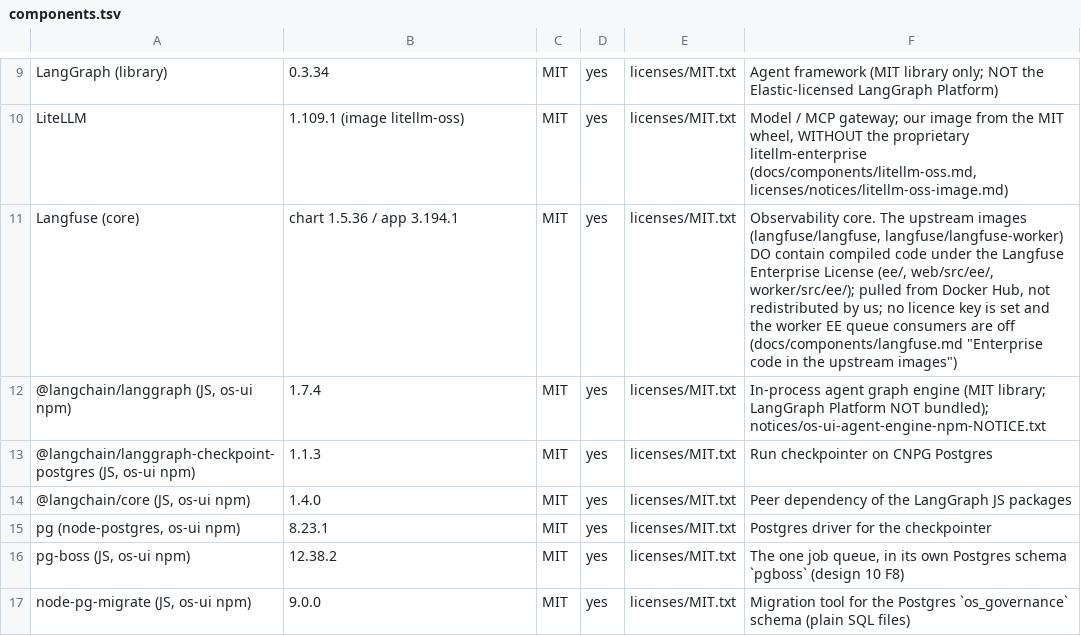
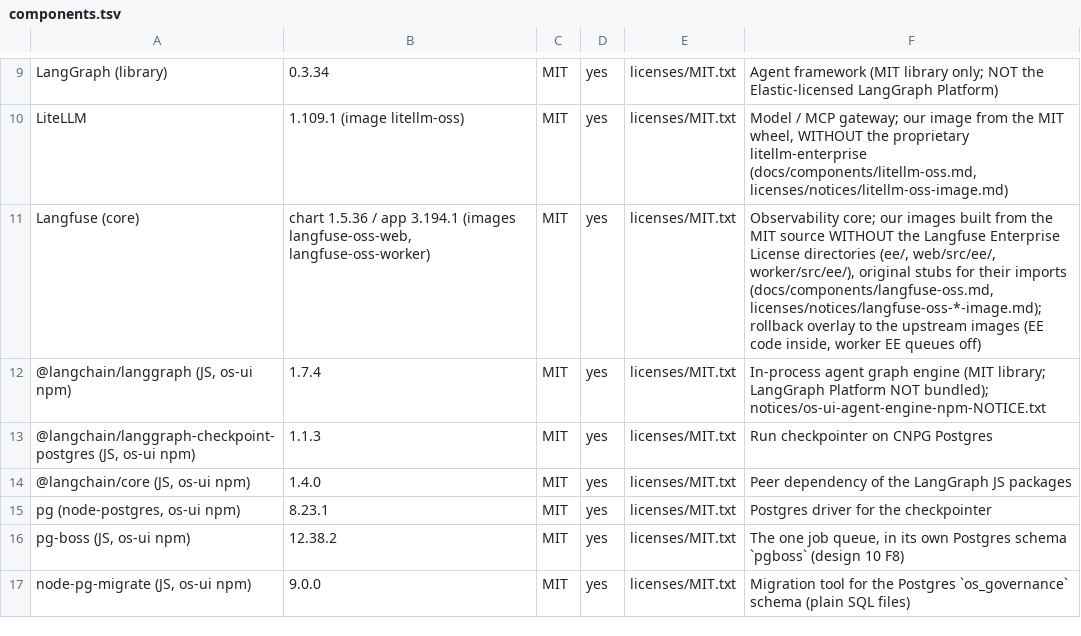
Before and after one commit to Data-Masterclass/sovereign-agentic-os, a TSV file: licenses/components.tsv, drawn as a sheet; only a part is shown, gaps mark what is left out.

```diff
--- a/licenses/components.tsv
+++ b/licenses/components.tsv
@@ -10,3 +10,3 @@ LangGraph (library)	0.3.34	MIT	yes	licenses/MIT.txt	Agent framework (MIT library
 LiteLLM	1.109.1 (image litellm-oss)	MIT	yes	licenses/MIT.txt	Model / MCP gateway; our image from the MIT wheel, WITHOUT the proprietary litellm-enterprise (docs/components/litellm-oss.md, licenses/notices/litellm-oss-image.md)
-Langfuse (core)	chart 1.5.36 / app 3.194.1	MIT	yes	licenses/MIT.txt	Observability core. The upstream images (langfuse/langfuse, langfuse/langfuse-worker) DO contain compiled code under the Langfuse Enterprise License (ee/, web/src/ee/, worker/src/ee/); pulled from Docker Hub, not redistributed by us; no licence key is set and the worker EE queue consumers are off (docs/components/langfuse.md "Enterprise code in the upstream images")
+Langfuse (core)	chart 1.5.36 / app 3.194.1 (images langfuse-oss-web, langfuse-oss-worker)	MIT	yes	licenses/MIT.txt	Observability core; our images built from the MIT source WITHOUT the Langfuse Enterprise License directories (ee/, web/src/ee/, worker/src/ee/), original stubs for their imports (docs/components/langfuse-oss.md, licenses/notices/langfuse-oss-*-image.md); rollback overlay to the upstream images (EE code inside, worker EE queues off)
 @langchain/langgraph (JS, os-ui npm)	1.7.4	MIT	yes	licenses/MIT.txt	In-process agent graph engine (MIT library; LangGraph Platform NOT bundled); notices/os-ui-agent-engine-npm-NOTICE.txt
```
Also changed, not shown: 22 other files.
